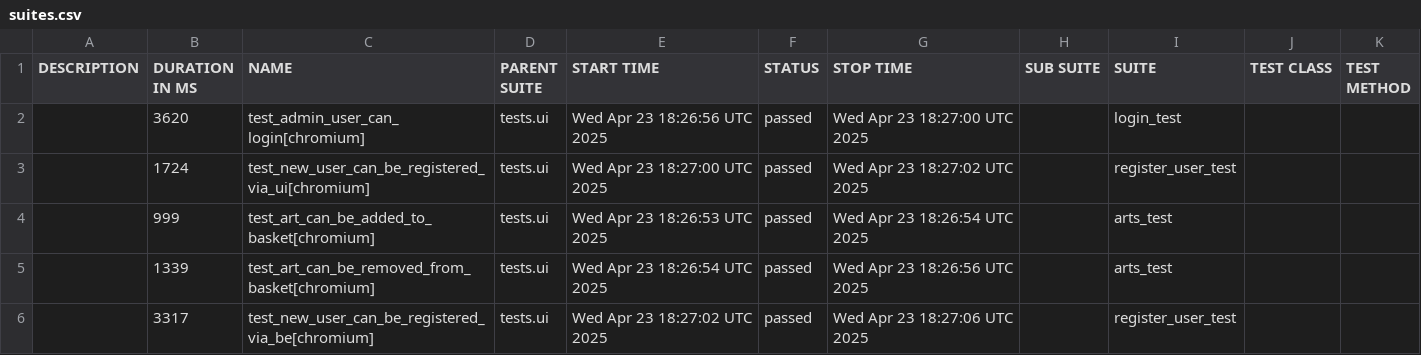
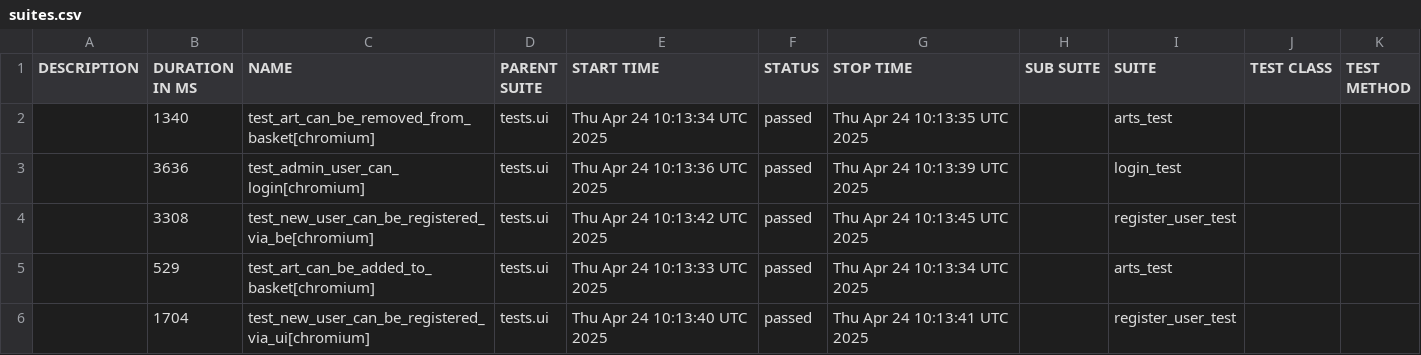
Before and after one commit to PKuravskyi/PetPythonPlaywright, a CSV file: data/suites.csv, drawn as a sheet.

```diff
--- a/data/suites.csv
+++ b/data/suites.csv
@@ -1,6 +1,6 @@
 "DESCRIPTION","DURATION IN MS","NAME","PARENT SUITE","START TIME","STATUS","STOP TIME","SUB SUITE","SUITE","TEST CLASS","TEST METHOD"
-"","3620","test_admin_user_can_login[chromium]","tests.ui","Wed Apr 23 18:26:56 UTC 2025","passed","Wed Apr 23 18:27:00 UTC 2025","","login_test","",""
-"","1724","test_new_user_can_be_registered_via_ui[chromium]","tests.ui","Wed Apr 23 18:27:00 UTC 2025","passed","Wed Apr 23 18:27:02 UTC 2025","","register_user_test","",""
-"","999","test_art_can_be_added_to_basket[chromium]","tests.ui","Wed Apr 23 18:26:53 UTC 2025","passed","Wed Apr 23 18:26:54 UTC 2025","","arts_test","",""
-"","1339","test_art_can_be_removed_from_basket[chromium]","tests.ui","Wed Apr 23 18:26:54 UTC 2025","passed","Wed Apr 23 18:26:56 UTC 2025","","arts_test","",""
-"","3317","test_new_user_can_be_registered_via_be[chromium]","tests.ui","Wed Apr 23 18:27:02 UTC 2025","passed","Wed Apr 23 18:27:06 UTC 2025","","register_user_test","",""
+"","1340","test_art_can_be_removed_from_basket[chromium]","tests.ui","Thu Apr 24 10:13:34 UTC 2025","passed","Thu Apr 24 10:13:35 UTC 2025","","arts_test","",""
+"","3636","test_admin_user_can_login[chromium]","tests.ui","Thu Apr 24 10:13:36 UTC 2025","passed","Thu Apr 24 10:13:39 UTC 2025","","login_test","",""
+"","3308","test_new_user_can_be_registered_via_be[chromium]","tests.ui","Thu Apr 24 10:13:42 UTC 2025","passed","Thu Apr 24 10:13:45 UTC 2025","","register_user_test","",""
+"","529","test_art_can_be_added_to_basket[chromium]","tests.ui","Thu Apr 24 10:13:33 UTC 2025","passed","Thu Apr 24 10:13:34 UTC 2025","","arts_test","",""
+"","1704","test_new_user_can_be_registered_via_ui[chromium]","tests.ui","Thu Apr 24 10:13:40 UTC 2025","passed","Thu Apr 24 10:13:41 UTC 2025","","register_user_test","",""
```
Also changed, not shown: 24 other files.
